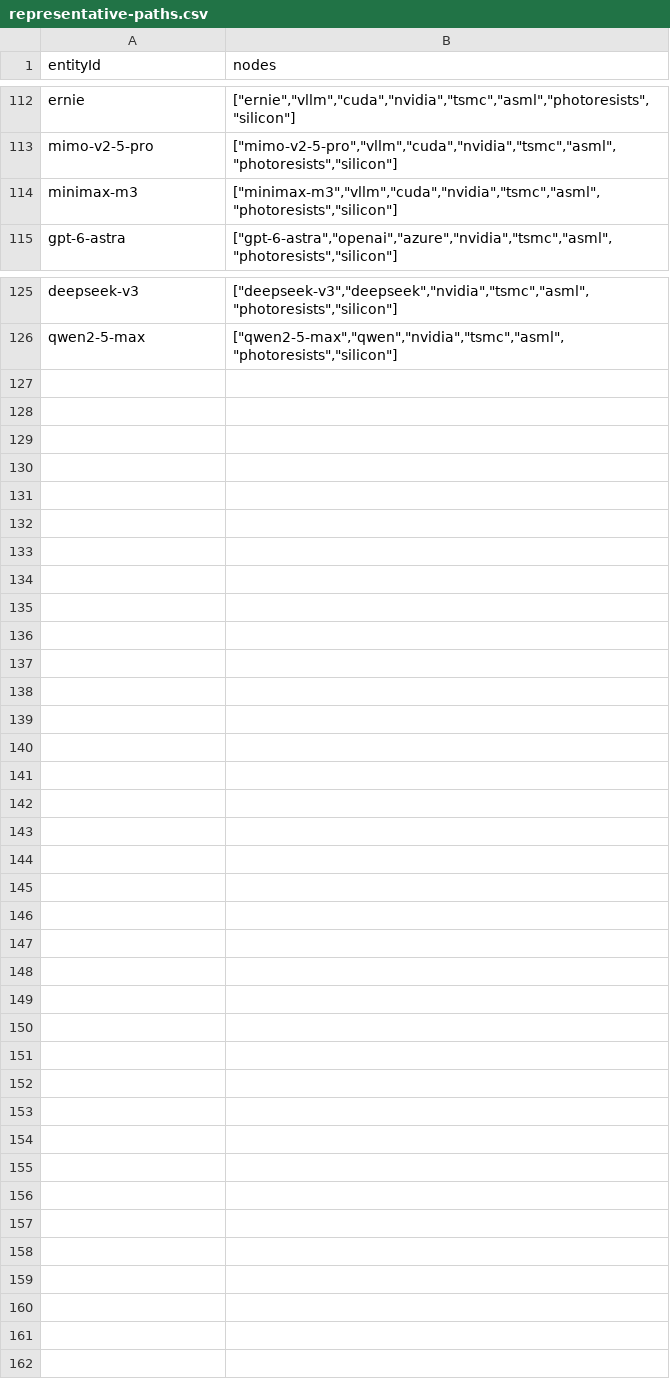
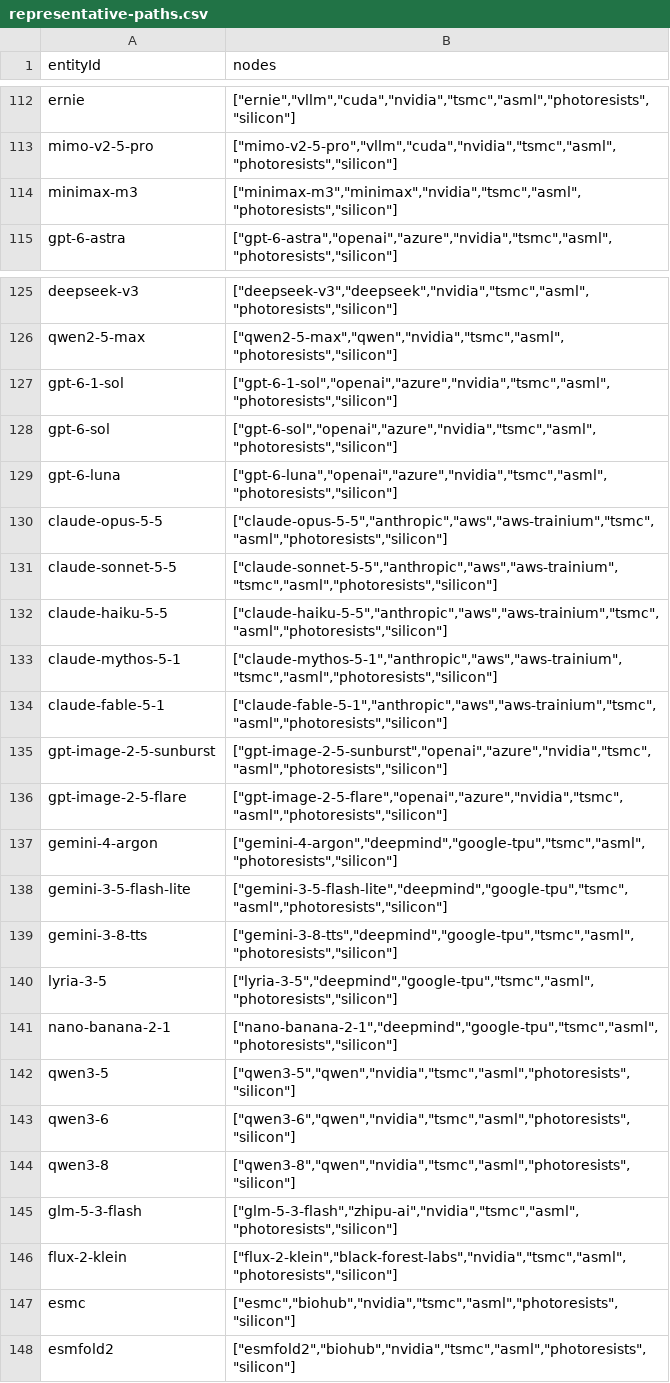
Before and after one commit to 40n100w/aimap, a CSV file: data/representative-paths.csv, drawn as a sheet; only a part is shown, gaps mark what is left out; the diff covers the shown part only.

```diff
--- a/data/representative-paths.csv
+++ b/data/representative-paths.csv
@@ -113,3 +113,3 @@ ernie,"[""ernie"",""vllm"",""cuda"",""nvidia"",""tsmc"",""asml"",""photoresists"
 mimo-v2-5-pro,"[""mimo-v2-5-pro"",""vllm"",""cuda"",""nvidia"",""tsmc"",""asml"",""photoresists"",""silicon""]"
-minimax-m3,"[""minimax-m3"",""vllm"",""cuda"",""nvidia"",""tsmc"",""asml"",""photoresists"",""silicon""]"
+minimax-m3,"[""minimax-m3"",""minimax"",""nvidia"",""tsmc"",""asml"",""photoresists"",""silicon""]"
 gpt-6-astra,"[""gpt-6-astra"",""openai"",""azure"",""nvidia"",""tsmc"",""asml"",""photoresists"",""silicon""]"
@@ -126 +126,23 @@ deepseek-v3,"[""deepseek-v3"",""deepseek"",""nvidia"",""tsmc"",""asml"",""photor
 qwen2-5-max,"[""qwen2-5-max"",""qwen"",""nvidia"",""tsmc"",""asml"",""photoresists"",""silicon""]"
+gpt-6-1-sol,"[""gpt-6-1-sol"",""openai"",""azure"",""nvidia"",""tsmc"",""asml"",""photoresists"",""silicon""]"
+gpt-6-sol,"[""gpt-6-sol"",""openai"",""azure"",""nvidia"",""tsmc"",""asml"",""photoresists"",""silicon""]"
+gpt-6-luna,"[""gpt-6-luna"",""openai"",""azure"",""nvidia"",""tsmc"",""asml"",""photoresists"",""silicon""]"
+claude-opus-5-5,"[""claude-opus-5-5"",""anthropic"",""aws"",""aws-trainium"",""tsmc"",""asml"",""photoresists"",""silicon""]"
+claude-sonnet-5-5,"[""claude-sonnet-5-5"",""anthropic"",""aws"",""aws-trainium"",""tsmc"",""asml"",""photoresists"",""silicon""]"
+claude-haiku-5-5,"[""claude-haiku-5-5"",""anthropic"",""aws"",""aws-trainium"",""tsmc"",""asml"",""photoresists"",""silicon""]"
+claude-mythos-5-1,"[""claude-mythos-5-1"",""anthropic"",""aws"",""aws-trainium"",""tsmc"",""asml"",""photoresists"",""silicon""]"
+claude-fable-5-1,"[""claude-fable-5-1"",""anthropic"",""aws"",""aws-trainium"",""tsmc"",""asml"",""photoresists"",""silicon""]"
+gpt-image-2-5-sunburst,"[""gpt-image-2-5-sunburst"",""openai"",""azure"",""nvidia"",""tsmc"",""asml"",""photoresists"",""silicon""]"
+gpt-image-2-5-flare,"[""gpt-image-2-5-flare"",""openai"",""azure"",""nvidia"",""tsmc"",""asml"",""photoresists"",""silicon""]"
+gemini-4-argon,"[""gemini-4-argon"",""deepmind"",""google-tpu"",""tsmc"",""asml"",""photoresists"",""silicon""]"
+gemini-3-5-flash-lite,"[""gemini-3-5-flash-lite"",""deepmind"",""google-tpu"",""tsmc"",""asml"",""photoresists"",""silicon""]"
+gemini-3-8-tts,"[""gemini-3-8-tts"",""deepmind"",""google-tpu"",""tsmc"",""asml"",""photoresists"",""silicon""]"
+lyria-3-5,"[""lyria-3-5"",""deepmind"",""google-tpu"",""tsmc"",""asml"",""photoresists"",""silicon""]"
+nano-banana-2-1,"[""nano-banana-2-1"",""deepmind"",""google-tpu"",""tsmc"",""asml"",""photoresists"",""silicon""]"
+qwen3-5,"[""qwen3-5"",""qwen"",""nvidia"",""tsmc"",""asml"",""photoresists"",""silicon""]"
+qwen3-6,"[""qwen3-6"",""qwen"",""nvidia"",""tsmc"",""asml"",""photoresists"",""silicon""]"
+qwen3-8,"[""qwen3-8"",""qwen"",""nvidia"",""tsmc"",""asml"",""photoresists"",""silicon""]"
+glm-5-3-flash,"[""glm-5-3-flash"",""zhipu-ai"",""nvidia"",""tsmc"",""asml"",""photoresists"",""silicon""]"
+flux-2-klein,"[""flux-2-klein"",""black-forest-labs"",""nvidia"",""tsmc"",""asml"",""photoresists"",""silicon""]"
+esmc,"[""esmc"",""biohub"",""nvidia"",""tsmc"",""asml"",""photoresists"",""silicon""]"
+esmfold2,"[""esmfold2"",""biohub"",""nvidia"",""tsmc"",""asml"",""photoresists"",""silicon""]"
```
Also changed, not shown: 41 edited cells elsewhere in this file, 54 other files.
